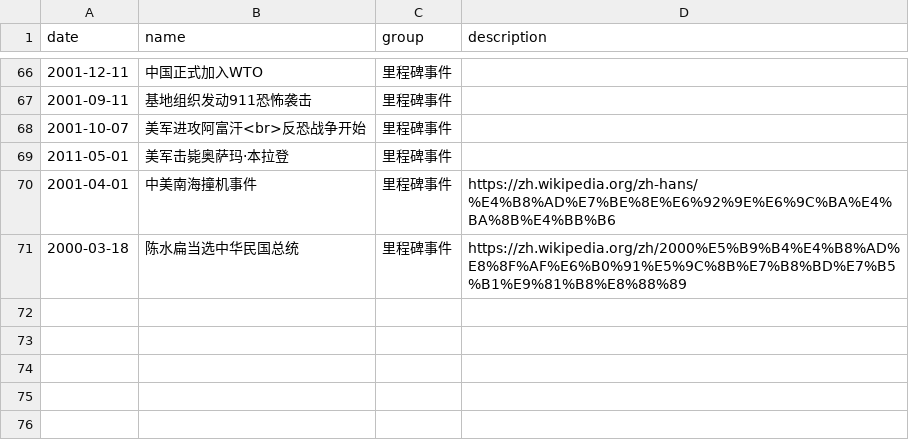
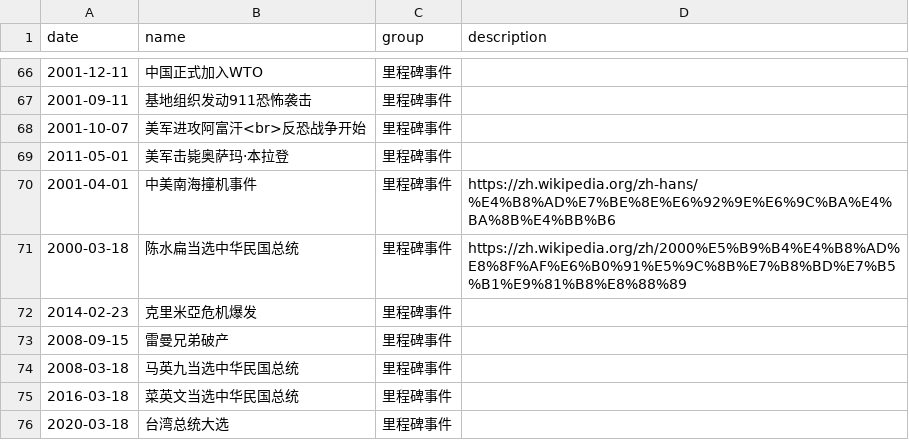
Before and after one commit to chinatimeline/data, a CSV file: ideology/CCP_Ideology_Events.csv, drawn as a sheet; only a part is shown, gaps mark what is left out; the diff names each change by its address in the sheet, - before the commit and + after, or states it on an @@ line.

```diff
--- a/ideology/CCP_Ideology_Events.csv
+++ b/ideology/CCP_Ideology_Events.csv
+row 72: 2014-02-23 | 克里米亞危机爆发 | 里程碑事件
+row 73: 2008-09-15 | 雷曼兄弟破产 | 里程碑事件
+row 74: 2008-03-18 | 马英九当选中华民国总统 | 里程碑事件
+row 75: 2016-03-18 | 菜英文当选中华民国总统 | 里程碑事件
+row 76: 2020-03-18 | 台湾总统大选 | 里程碑事件
```
Also changed, not shown: ideology/CCP_Presidential_term.csv.
